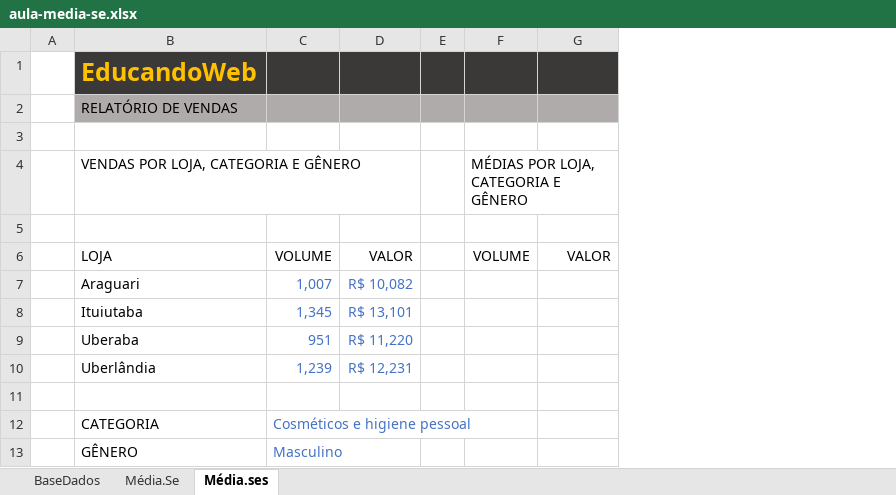
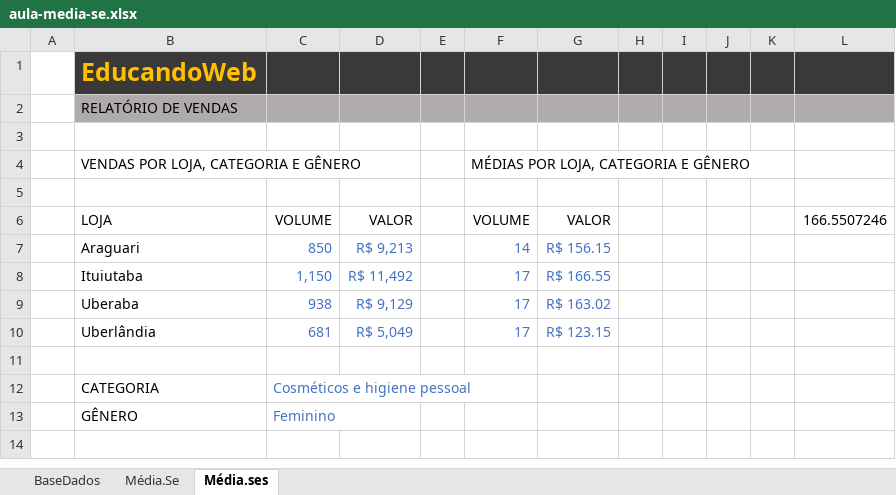
Before and after one commit to jailine-web/Curso-de-Excel-do-basico-ao-avancado, an Excel workbook: módulo 08/aula-media-se.xlsx, sheet Média.ses, drawn as a sheet; values as stored, in another font and other column widths than the file's, no borders; removed rows and columns are numbered as before the commit, all else as after; the diff names each change by its address in the sheet, - before the commit and + after, or states it on an @@ line.

Commit message:
Módulo 08 - Fŕomulas intermediárias soma.se(s)/Média.se(ses)

```diff
--- a/módulo 08/aula-media-se.xlsx (sheet Média.ses)
+++ b/módulo 08/aula-media-se.xlsx (sheet Média.ses)
-column D, rows 6-10: VALOR | R$ 10,082 | R$ 13,101 | R$ 11,220 | R$ 12,231
+column D, rows 6-10: VALOR | R$ 9,213 | R$ 11,492 | R$ 9,129 | R$ 5,049
+column H, empty
+column I, empty
+column J, empty
+column K, empty
+column L, row 6: 166.5507246
-C7: 1,007
+C7: 850
-F7: (empty)
+F7: 14
-G7: (empty)
+G7: R$ 156.15
-C8: 1,345
+C8: 1,150
-F8:F10: (empty)
+F8:F10: 17
-G8: (empty)
+G8: R$ 166.55
-C9: 951
+C9: 938
-G9: (empty)
+G9: R$ 163.02
-C10: 1,239
+C10: 681
-G10: (empty)
+G10: R$ 123.15
-C13: Masculino
+C13: Feminino
```
